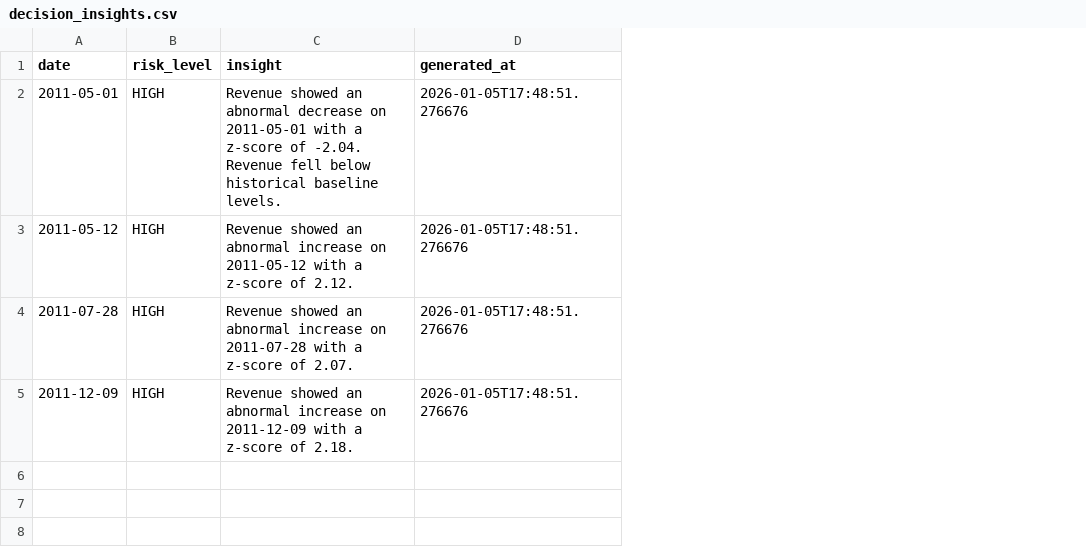
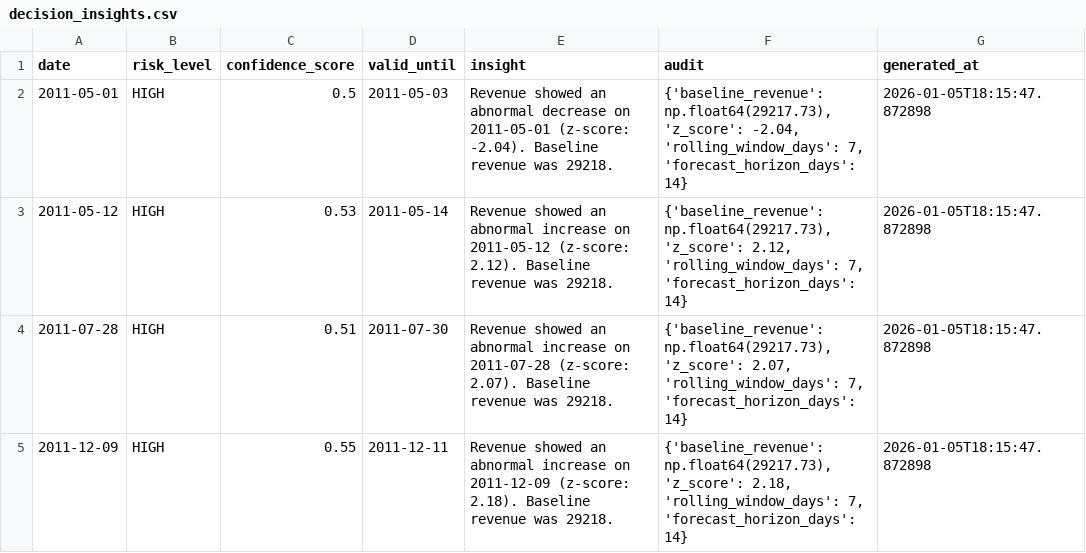
Before and after one commit to deva-harshini/Business-Decision-Intelligence-Engine, a CSV file: data/kpi/decision_insights.csv, drawn as a sheet; addresses are those after the commit; the diff names each change by its address in the sheet, - before the commit and + after, or states it on an @@ line.

Commit message:
Add confidence scoring, validity window, and audit trail to decision insights

```diff
--- a/data/kpi/decision_insights.csv
+++ b/data/kpi/decision_insights.csv
+column C (confidence_score), rows 2-5: 0.5 | 0.53 | 0.51 | 0.55
+column D (valid_until), rows 2-5: 2011-05-03 | 2011-05-14 | 2011-07-30 | 2011-12-11
+column F (audit), rows 2-5: {'baseline_revenue': np.float64(29217.73), 'z_score': -2.04, 'rolling_window_days': 7, 'forecast_horizon_days': 14} | {'baseline_revenue': np.float64(29217.73), 'z_score': 2.12, 'rolling_window_days': 7, 'forecast_horizon_days': 14} | {'baseline_revenue': np.float64(29217.73), 'z_score': 2.07, 'rolling_window_days': 7, 'forecast_horizon_days': 14} | {'baseline_revenue': np.float64(29217.73), 'z_score': 2.18, 'rolling_window_days': 7, 'forecast_horizon_days': 14}
-E2 (insight): …on 2011-05-01 with a z-score of -2.04. Revenue fell below historical baseline levels.
+E2 (insight): …on 2011-05-01 (z-score: -2.04). Baseline revenue was 29218.
-G2:G5 (generated_at): 2026-01-05T17:48:51.276676
+G2:G5 (generated_at): 2026-01-05T18:15:47.872898
-E3 (insight): …on 2011-05-12 with a z-score of 2.12.
+E3 (insight): …on 2011-05-12 (z-score: 2.12). Baseline revenue was 29218.
-E4 (insight): …on 2011-07-28 with a z-score of 2.07.
+E4 (insight): …on 2011-07-28 (z-score: 2.07). Baseline revenue was 29218.
-E5 (insight): …on 2011-12-09 with a z-score of 2.18.
+E5 (insight): …on 2011-12-09 (z-score: 2.18). Baseline revenue was 29218.
```
Also changed, not shown: 4 other files.
